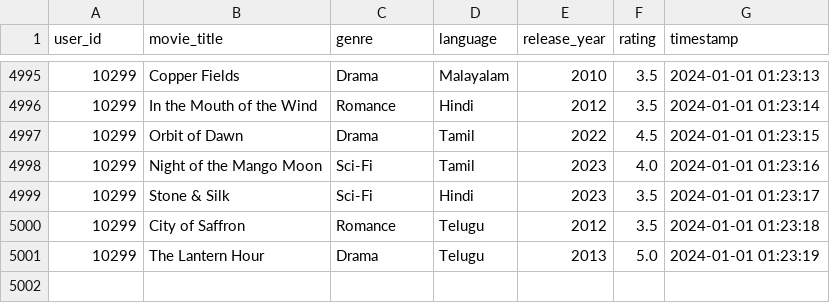
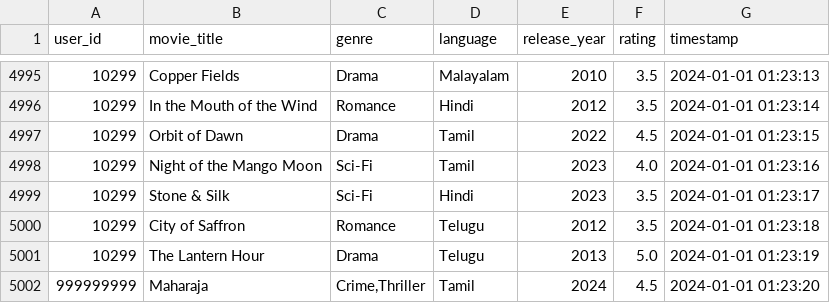
Before and after one commit to Sanyam23012006/HCL-Projects, a CSV file: MainProject_FilmRecommendSys/data/collaborative_dataset.csv, drawn as a sheet; only a part is shown, gaps mark what is left out; the diff names each change by its address in the sheet, - before the commit and + after, or states it on an @@ line.

Commit message:
features

```diff
--- a/MainProject_FilmRecommendSys/data/collaborative_dataset.csv
+++ b/MainProject_FilmRecommendSys/data/collaborative_dataset.csv
+row 5002: 999999999 | Maharaja | Crime,Thriller | Tamil | 2024 | 4.5 | 2024-01-01 01:23:20
```
